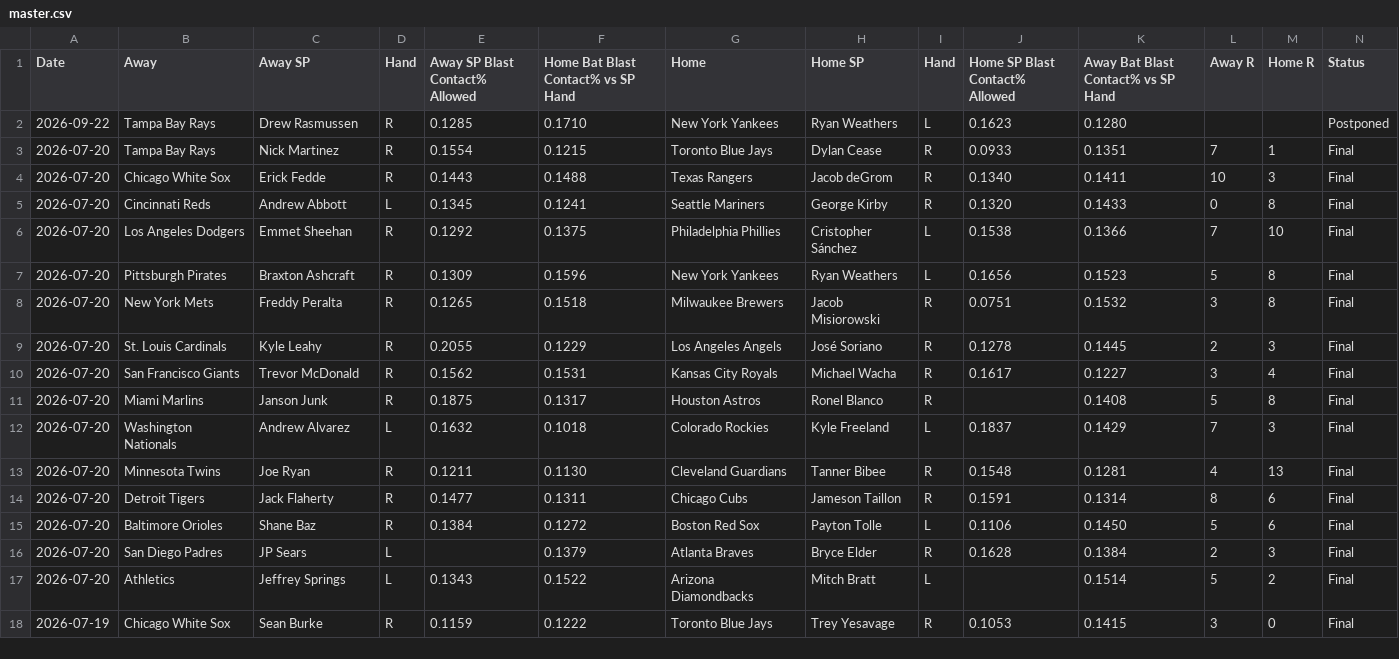
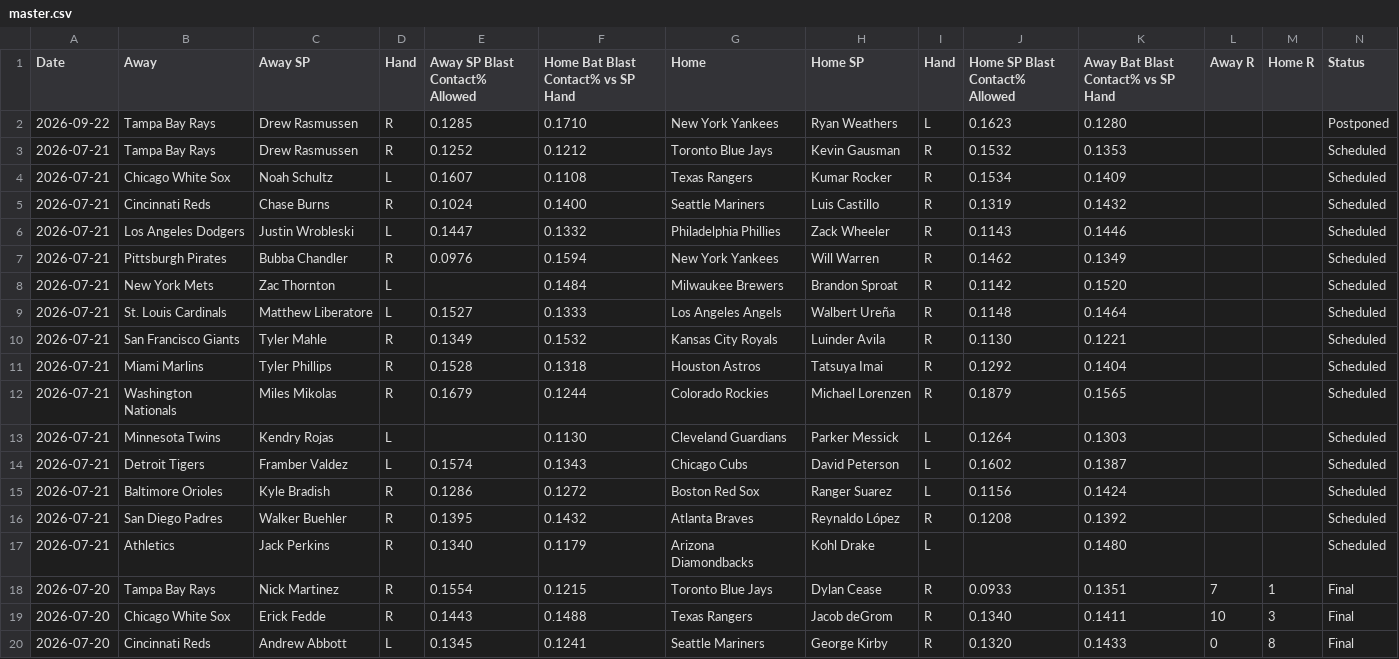
Before and after one commit to furuq2/blast-contact, a CSV file: data/master.csv, drawn as a sheet; only a part is shown; the shorter side is filled out with more unchanged rows.

```diff
--- a/data/master.csv
+++ b/data/master.csv
@@ -2,2 +2,17 @@ Date,Away,Away SP,Hand,Away SP Blast Contact% Allowed,Home Bat Blast Contact% vs
 2026-09-22,Tampa Bay Rays,Drew Rasmussen,R,0.1285,0.1710,New York Yankees,Ryan Weathers,L,0.1623,0.1280,,,Postponed
+2026-07-21,Tampa Bay Rays,Drew Rasmussen,R,0.1252,0.1212,Toronto Blue Jays,Kevin Gausman,R,0.1532,0.1353,,,Scheduled
+2026-07-21,Chicago White Sox,Noah Schultz,L,0.1607,0.1108,Texas Rangers,Kumar Rocker,R,0.1534,0.1409,,,Scheduled
+2026-07-21,Cincinnati Reds,Chase Burns,R,0.1024,0.1400,Seattle Mariners,Luis Castillo,R,0.1319,0.1432,,,Scheduled
+2026-07-21,Los Angeles Dodgers,Justin Wrobleski,L,0.1447,0.1332,Philadelphia Phillies,Zack Wheeler,R,0.1143,0.1446,,,Scheduled
+2026-07-21,Pittsburgh Pirates,Bubba Chandler,R,0.0976,0.1594,New York Yankees,Will Warren,R,0.1462,0.1349,,,Scheduled
+2026-07-21,New York Mets,Zac Thornton,L,,0.1484,Milwaukee Brewers,Brandon Sproat,R,0.1142,0.1520,,,Scheduled
+2026-07-21,St. Louis Cardinals,Matthew Liberatore,L,0.1527,0.1333,Los Angeles Angels,Walbert Ureña,R,0.1148,0.1464,,,Scheduled
+2026-07-21,San Francisco Giants,Tyler Mahle,R,0.1349,0.1532,Kansas City Royals,Luinder Avila,R,0.1130,0.1221,,,Scheduled
+2026-07-21,Miami Marlins,Tyler Phillips,R,0.1528,0.1318,Houston Astros,Tatsuya Imai,R,0.1292,0.1404,,,Scheduled
+2026-07-21,Washington Nationals,Miles Mikolas,R,0.1679,0.1244,Colorado Rockies,Michael Lorenzen,R,0.1879,0.1565,,,Scheduled
+2026-07-21,Minnesota Twins,Kendry Rojas,L,,0.1130,Cleveland Guardians,Parker Messick,L,0.1264,0.1303,,,Scheduled
+2026-07-21,Detroit Tigers,Framber Valdez,L,0.1574,0.1343,Chicago Cubs,David Peterson,L,0.1602,0.1387,,,Scheduled
+2026-07-21,Baltimore Orioles,Kyle Bradish,R,0.1286,0.1272,Boston Red Sox,Ranger Suarez,L,0.1156,0.1424,,,Scheduled
+2026-07-21,San Diego Padres,Walker Buehler,R,0.1395,0.1432,Atlanta Braves,Reynaldo López,R,0.1208,0.1392,,,Scheduled
+2026-07-21,Athletics,Jack Perkins,R,0.1340,0.1179,Arizona Diamondbacks,Kohl Drake,L,,0.1480,,,Scheduled
 2026-07-20,Tampa Bay Rays,Nick Martinez,R,0.1554,0.1215,Toronto Blue Jays,Dylan Cease,R,0.0933,0.1351,7,1,Final
```
Also changed, not shown: 1 other file.
